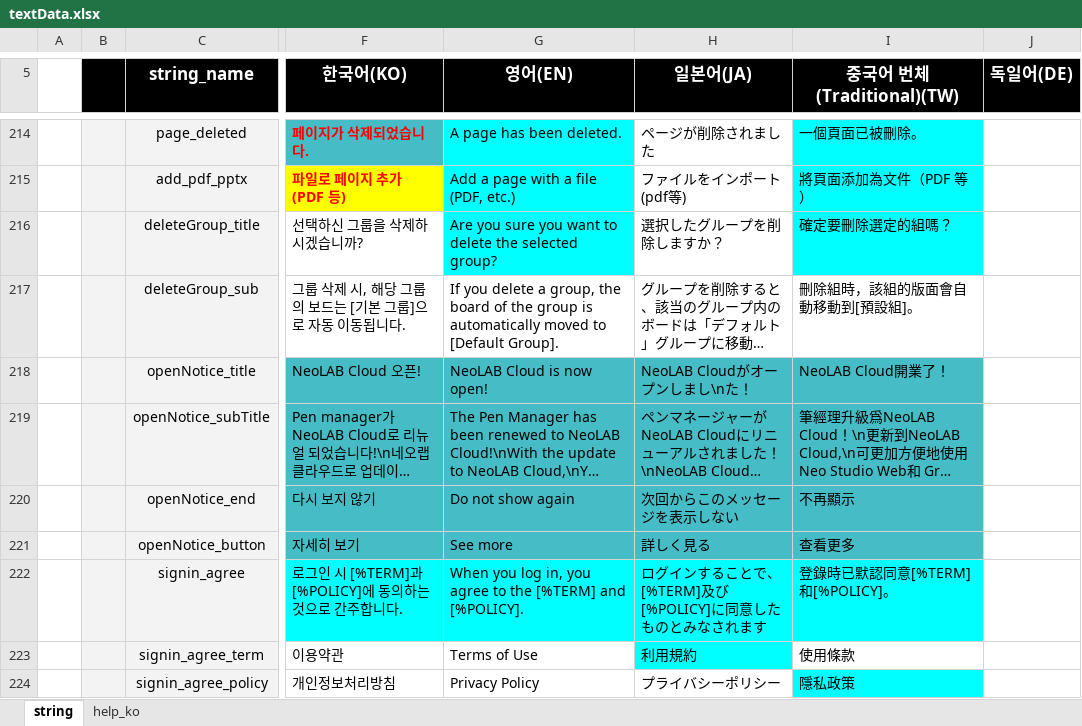
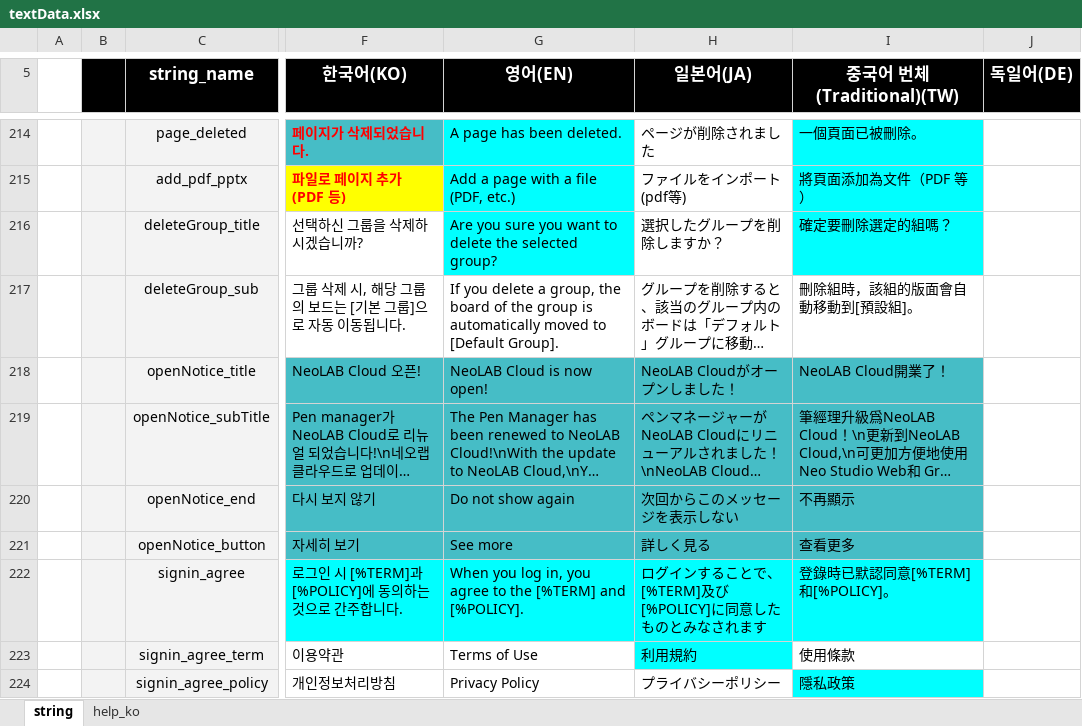
Before and after one commit to neostudio-team/GridaBoard2, an Excel workbook: src/GridaBoard/language/textData.xlsx, sheet string, drawn as a sheet; only a part is shown, gaps mark what is left out; long unchanged cells end in …; values as stored, in another font and other column widths than the file's, no borders; charts and pictures not drawn; the diff names each change by its address in the sheet, - before the commit and + after, or states it on an @@ line.

```diff
--- a/src/GridaBoard/language/textData.xlsx (sheet string)
+++ b/src/GridaBoard/language/textData.xlsx (sheet string)
-H218 (일본어(JA)): NeoLAB Cloudがオープンしまし\nた！
+H218 (일본어(JA)): NeoLAB Cloudがオープンしました！
```
Also changed, not shown: 2 other files.
